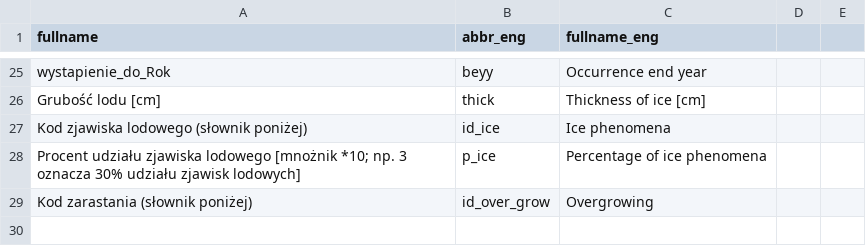
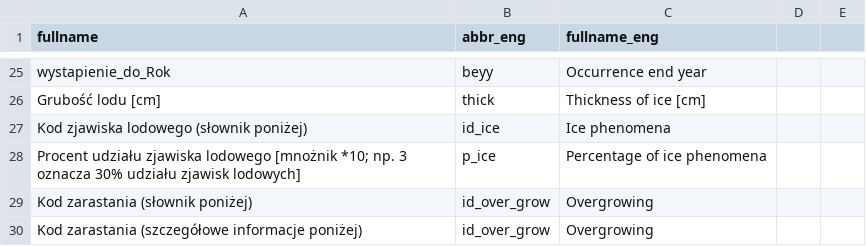
Before and after one commit to bczernecki/climate, a CSV file: data-raw/hydro_parametry_skroty.csv, drawn as a sheet; only a part is shown, gaps mark what is left out; the diff names each change by its address in the sheet, - before the commit and + after, or states it on an @@ line.

```diff
--- a/data-raw/hydro_parametry_skroty.csv
+++ b/data-raw/hydro_parametry_skroty.csv
+row 30: Kod zarastania (szczegółowe informacje poniżej) | id_over_grow | Overgrowing
```
Also changed, not shown: data-raw/parametry_skrot.csv, 34 other files.
